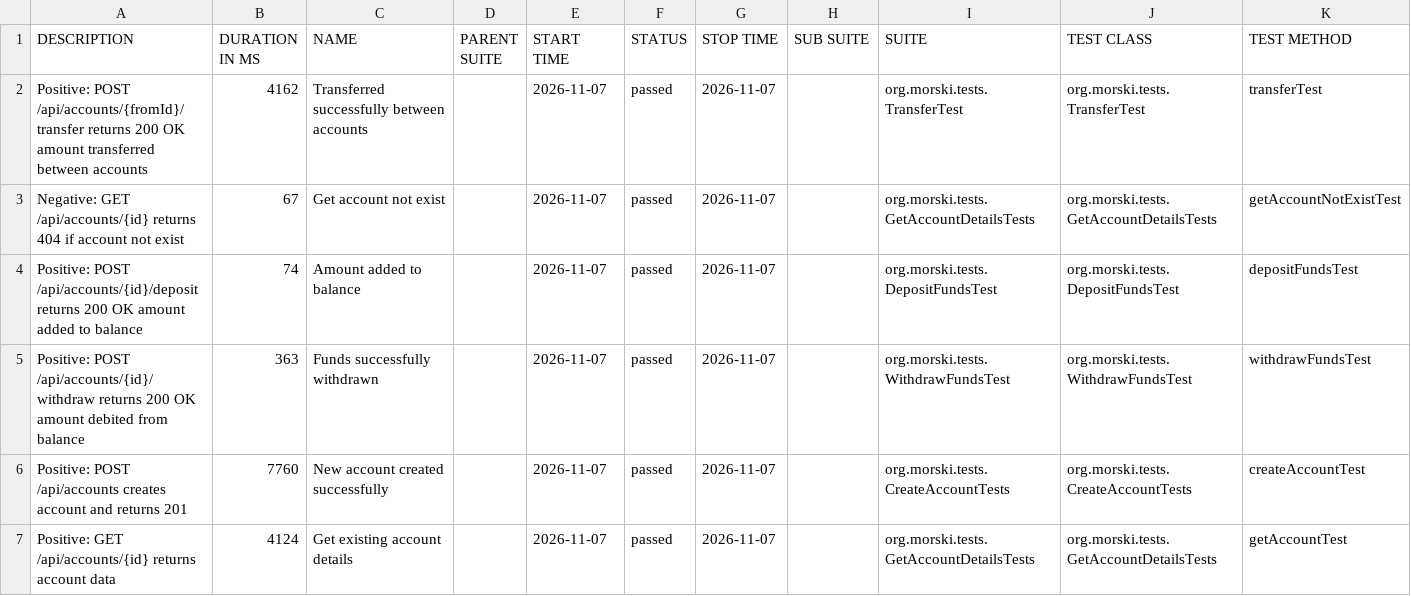
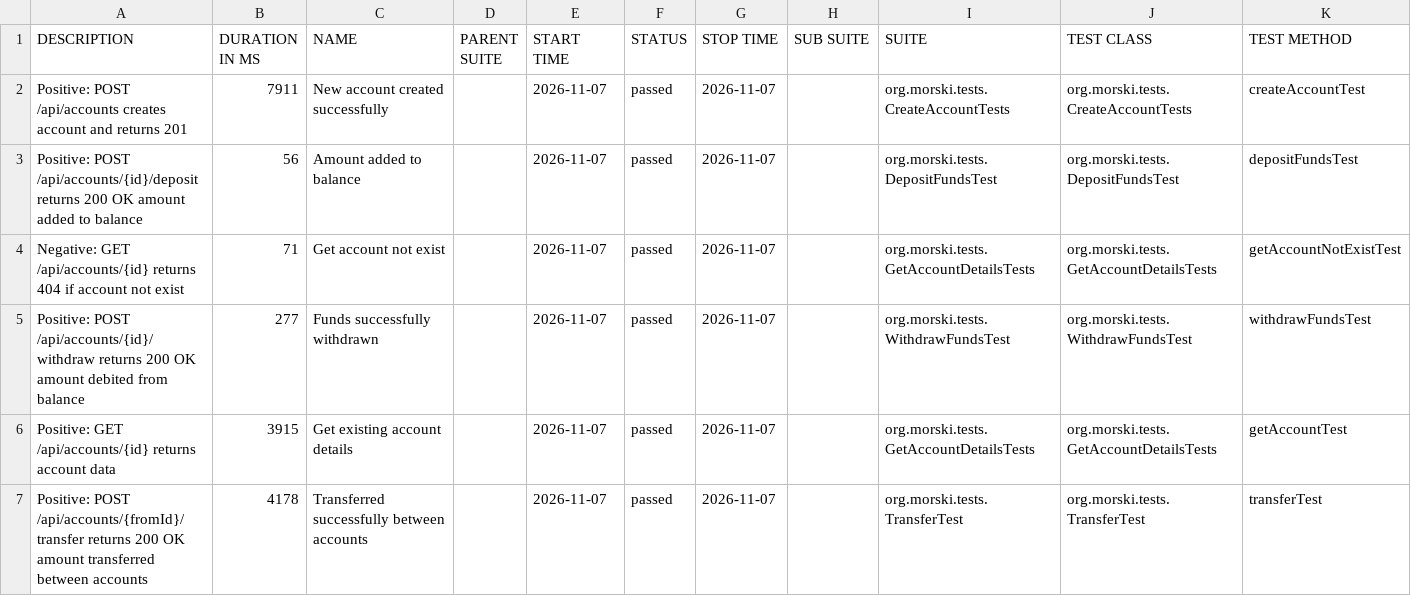
Before and after one commit to Viktorm-tech/demo-aqa-bank, a CSV file: allure-report/data/suites.csv, drawn as a sheet.

```diff
--- a/allure-report/data/suites.csv
+++ b/allure-report/data/suites.csv
@@ -1,7 +1,7 @@
 "DESCRIPTION","DURATION IN MS","NAME","PARENT SUITE","START TIME","STATUS","STOP TIME","SUB SUITE","SUITE","TEST CLASS","TEST METHOD"
-"Positive: POST /api/accounts/{fromId}/transfer returns 200 OK amount transferred between accounts","4162","Transferred successfully between accounts","","2026-11-07","passed","2026-11-07","","org.morski.tests.TransferTest","org.morski.tests.TransferTest","transferTest"
-"Negative: GET /api/accounts/{id} returns 404 if account not exist","67","Get account not exist","","2026-11-07","passed","2026-11-07","","org.morski.tests.GetAccountDetailsTests","org.morski.tests.GetAccountDetailsTests","getAccountNotExistTest"
-"Positive: POST /api/accounts/{id}/deposit returns 200 OK amount added to balance","74","Amount added to balance","","2026-11-07","passed","2026-11-07","","org.morski.tests.DepositFundsTest","org.morski.tests.DepositFundsTest","depositFundsTest"
-"Positive: POST /api/accounts/{id}/withdraw returns 200 OK amount debited from balance","363","Funds successfully withdrawn","","2026-11-07","passed","2026-11-07","","org.morski.tests.WithdrawFundsTest","org.morski.tests.WithdrawFundsTest","withdrawFundsTest"
-"Positive: POST /api/accounts creates account and returns 201","7760","New account created successfully","","2026-11-07","passed","2026-11-07","","org.morski.tests.CreateAccountTests","org.morski.tests.CreateAccountTests","createAccountTest"
-"Positive: GET /api/accounts/{id} returns account data","4124","Get existing account details","","2026-11-07","passed","2026-11-07","","org.morski.tests.GetAccountDetailsTests","org.morski.tests.GetAccountDetailsTests","getAccountTest"
+"Positive: POST /api/accounts creates account and returns 201","7911","New account created successfully","","2026-11-07","passed","2026-11-07","","org.morski.tests.CreateAccountTests","org.morski.tests.CreateAccountTests","createAccountTest"
+"Positive: POST /api/accounts/{id}/deposit returns 200 OK amount added to balance","56","Amount added to balance","","2026-11-07","passed","2026-11-07","","org.morski.tests.DepositFundsTest","org.morski.tests.DepositFundsTest","depositFundsTest"
+"Negative: GET /api/accounts/{id} returns 404 if account not exist","71","Get account not exist","","2026-11-07","passed","2026-11-07","","org.morski.tests.GetAccountDetailsTests","org.morski.tests.GetAccountDetailsTests","getAccountNotExistTest"
+"Positive: POST /api/accounts/{id}/withdraw returns 200 OK amount debited from balance","277","Funds successfully withdrawn","","2026-11-07","passed","2026-11-07","","org.morski.tests.WithdrawFundsTest","org.morski.tests.WithdrawFundsTest","withdrawFundsTest"
+"Positive: GET /api/accounts/{id} returns account data","3915","Get existing account details","","2026-11-07","passed","2026-11-07","","org.morski.tests.GetAccountDetailsTests","org.morski.tests.GetAccountDetailsTests","getAccountTest"
+"Positive: POST /api/accounts/{fromId}/transfer returns 200 OK amount transferred between accounts","4178","Transferred successfully between accounts","","2026-11-07","passed","2026-11-07","","org.morski.tests.TransferTest","org.morski.tests.TransferTest","transferTest"
```
Also changed, not shown: allure-report/data/behaviors.csv, 32 other files.
